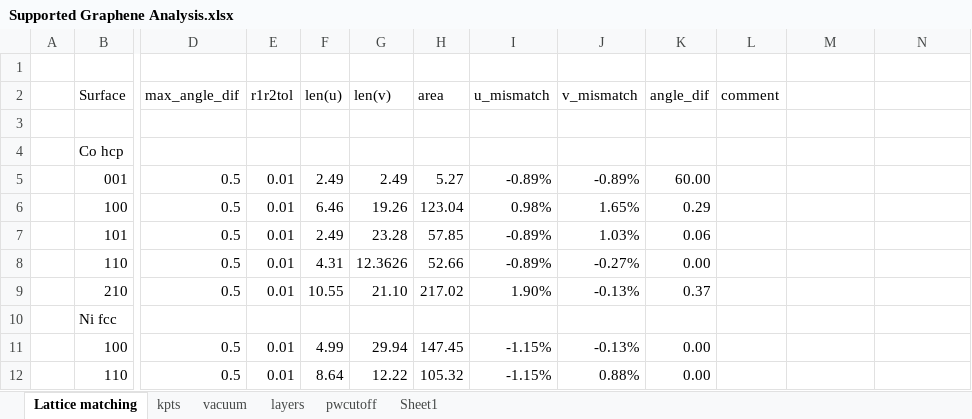
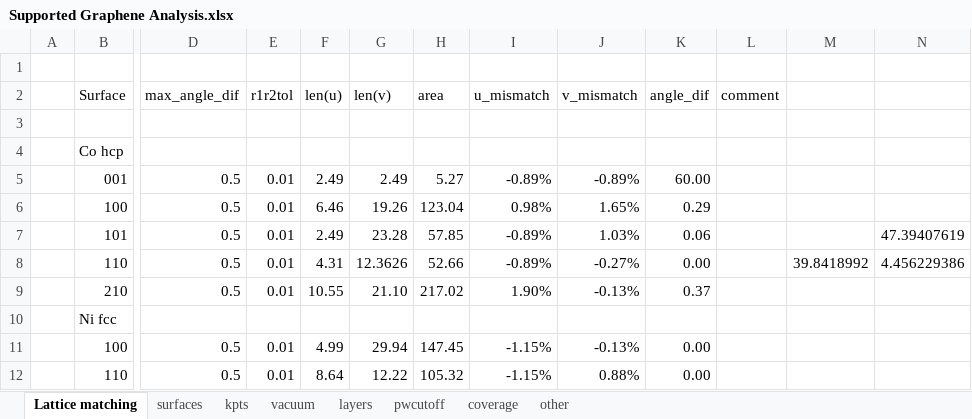
Before and after one commit to flash-jaehyun/Supported_Graphene_2018, an Excel workbook: data/Supported Graphene Analysis.xlsx, sheet Lattice matching, drawn as a sheet; only a part is shown, gaps mark what is left out; values as stored, in another font and other column widths than the file's, no borders; conditional formats not drawn; the diff names each change by its address in the sheet, - before the commit and + after, or states it on an @@ line.

```diff
--- a/data/Supported Graphene Analysis.xlsx (sheet Lattice matching)
+++ b/data/Supported Graphene Analysis.xlsx (sheet Lattice matching)
-sheet tab: Sheet1
+sheet tab: coverage
+sheet tab: surfaces
+sheet tab: other
-N7: (empty)
+N7: 47.39407619
-M8: (empty)
+M8: 39.8418992
-N8: (empty)
+N8: 4.456229386
```
Also changed, not shown: sheet coverage.
